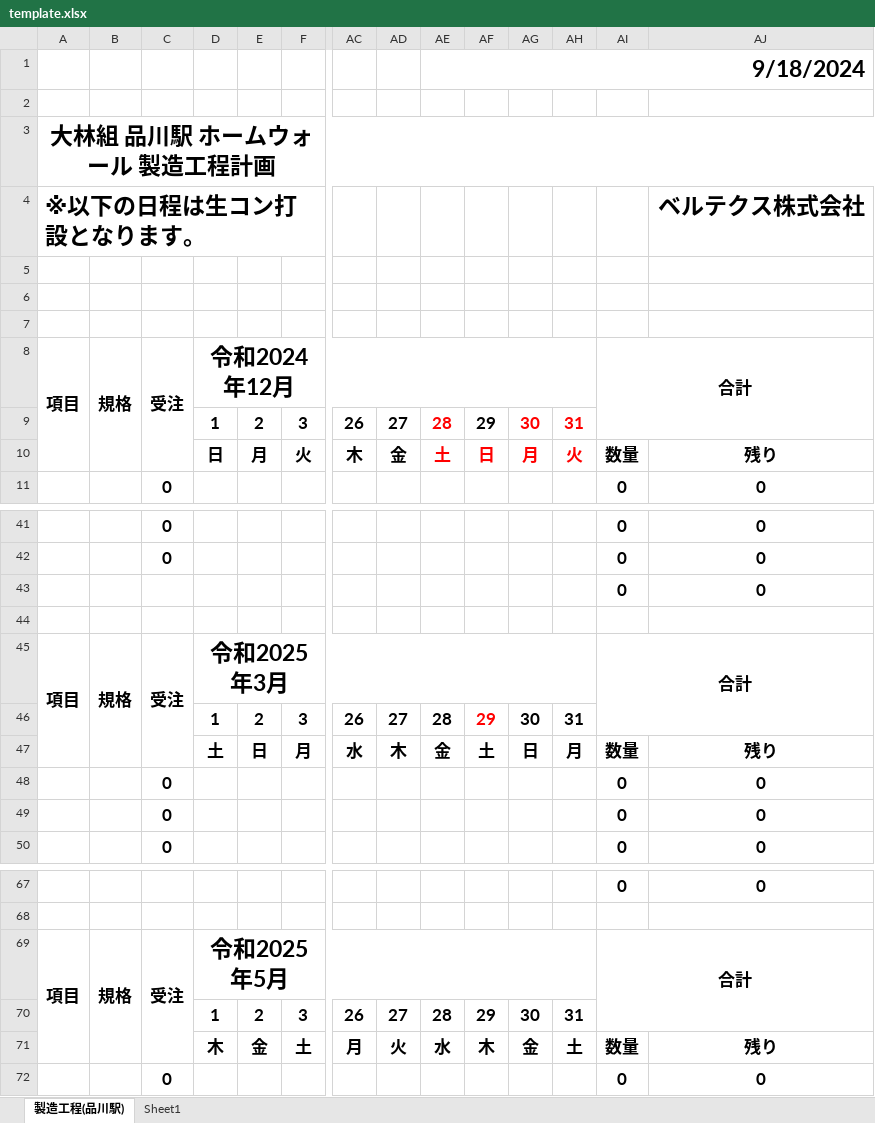
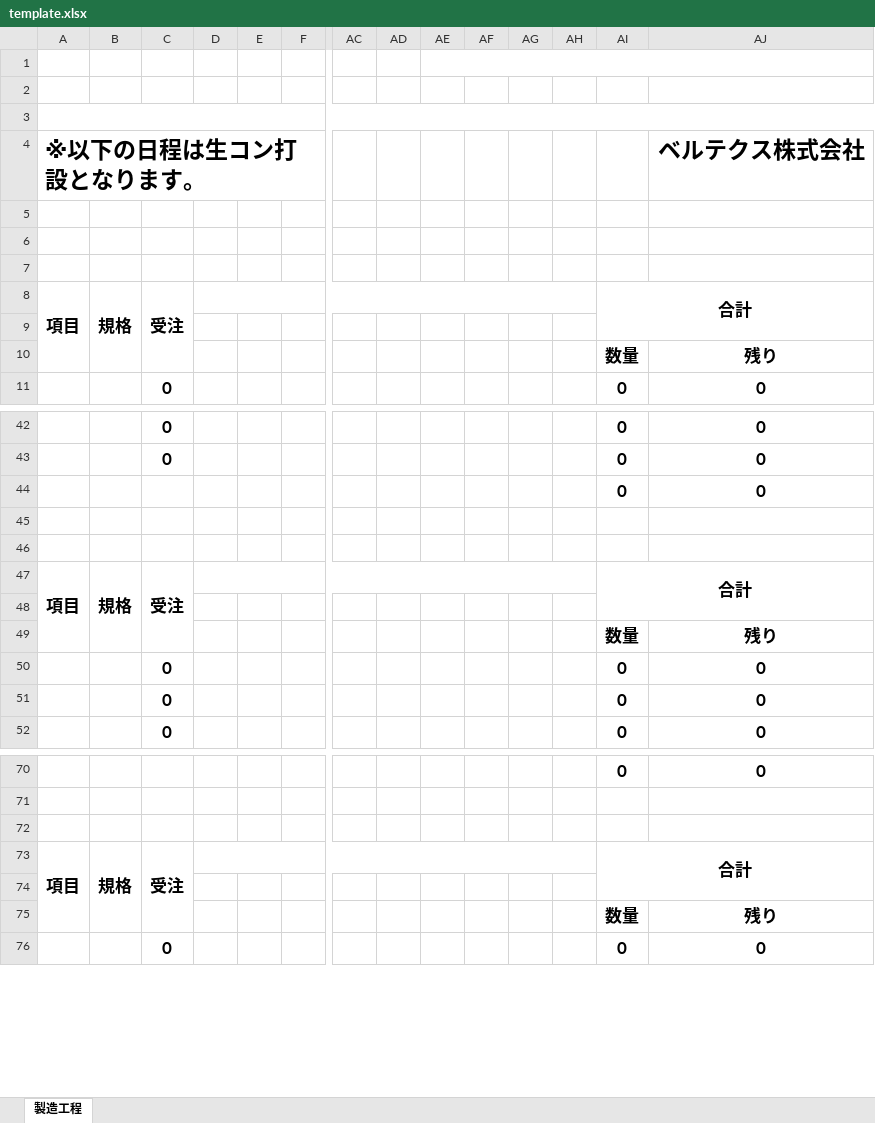
Before and after one commit to ka-tamaki/work-scheduler, an Excel workbook: template.xlsx, sheet 製造工程, drawn as a sheet; only a part is shown, gaps mark what is left out; values as stored, in another font and other column widths than the file's, no borders; conditional formats not drawn; removed rows and columns are numbered as before the commit, all else as after; rows hold the shown columns only; the diff covers the shown part only; the diff names each change by its address in the sheet, - before the commit and + after, or states it on an @@ line.

```diff
--- a/template.xlsx (sheet 製造工程)
+++ b/template.xlsx (sheet 製造工程)
-sheet tab: 製造工程(品川駅)
+sheet tab: 製造工程
-sheet tab: Sheet1
-row 1:  |  |  |  |  |  |  |  | 9/18/2024
+AE1:AJ1 merged
-A2 (※以下の日程は生コン打設となります。): 大林組 品川駅 ホームウォール 製造工程計画
+A2 (※以下の日程は生コン打設となります。): (empty)
-A3:AJ3 merged
+row 3: (empty)
-D8: 令和2024年12月
+D8: (empty)
-row 9:  |  |  | 1 | 2 | 3 | 26 | 27 | 28 | 29 | 30 | 31
+row 9: (empty)
-row 10:  |  |  | 日 | 月 | 火 | 木 | 金 | 土 | 日 | 月 | 火 | 数量 | 残り
+row 10:  |  |  |  |  |  |  |  |  |  |  |  | 数量 | 残り
+row 46: (empty)
-D47: 令和2025年3月
+D47: (empty)
-row 48:  |  |  | 1 | 2 | 3 | 26 | 27 | 28 | 29 | 30 | 31
+row 48: (empty)
-row 47:  |  |  | 土 | 日 | 月 | 水 | 木 | 金 | 土 | 日 | 月 | 数量 | 残り
+row 49:  |  |  |  |  |  |  |  |  |  |  |  | 数量 | 残り
+row 72: (empty)
-D73: 令和2025年5月
+D73: (empty)
-row 74:  |  |  | 1 | 2 | 3 | 26 | 27 | 28 | 29 | 30 | 31
+row 74: (empty)
-row 71:  |  |  | 木 | 金 | 土 | 月 | 火 | 水 | 木 | 金 | 土 | 数量 | 残り
+row 75:  |  |  |  |  |  |  |  |  |  |  |  | 数量 | 残り
```
Also changed, not shown: 112 added rows, 4 removed rows, 188 edited cells and merged cells elsewhere in this sheet, formulas that keep their value, 1 other file.
